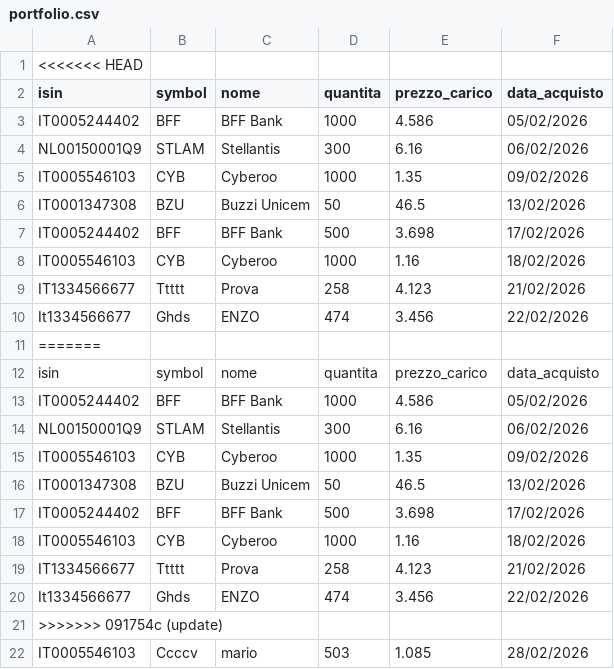
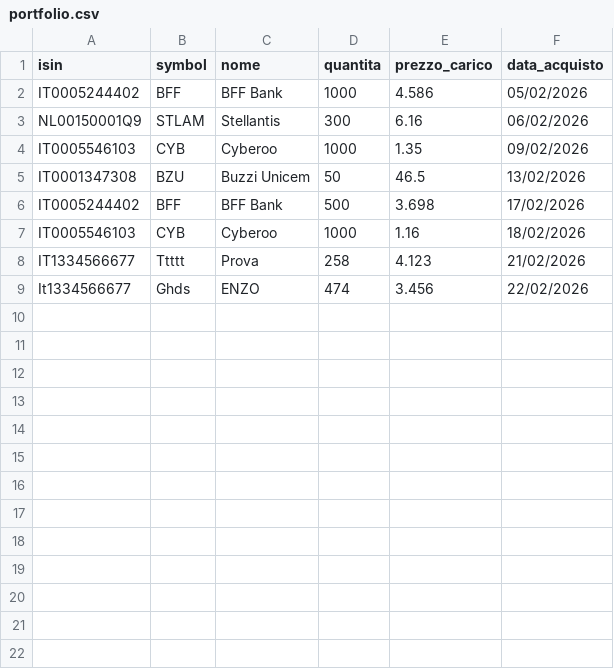
Before and after one commit to emiliomaj60-lang/portfolio_alerts, a CSV file: data/portfolio.csv, drawn as a sheet; the diff names each change by its address in the sheet, - before the commit and + after, or states it on an @@ line.

Commit message:
Update portfolio.csv

```diff
--- a/data/portfolio.csv
+++ b/data/portfolio.csv
-row 1: <<<<<<< HEAD
-row 11: =======
-row 12: isin | symbol | nome | quantita | prezzo_carico | data_acquisto
-row 13: IT0005244402 | BFF | BFF Bank | 1000 | 4.586 | 05/02/2026
-row 14: NL00150001Q9 | STLAM | Stellantis | 300 | 6.16 | 06/02/2026
-row 15: IT0005546103 | CYB | Cyberoo | 1000 | 1.35 | 09/02/2026
-row 16: IT0001347308 | BZU | Buzzi Unicem | 50 | 46.5 | 13/02/2026
-row 17: IT0005244402 | BFF | BFF Bank | 500 | 3.698 | 17/02/2026
-row 18: IT0005546103 | CYB | Cyberoo | 1000 | 1.16 | 18/02/2026
-row 19: IT1334566677 | Ttttt | Prova | 258 | 4.123 | 21/02/2026
-row 20: It1334566677 | Ghds | ENZO | 474 | 3.456 | 22/02/2026
-row 21: >>>>>>> 091754c (update)
-row 22: IT0005546103 | Ccccv | mario | 503 | 1.085 | 28/02/2026
```
